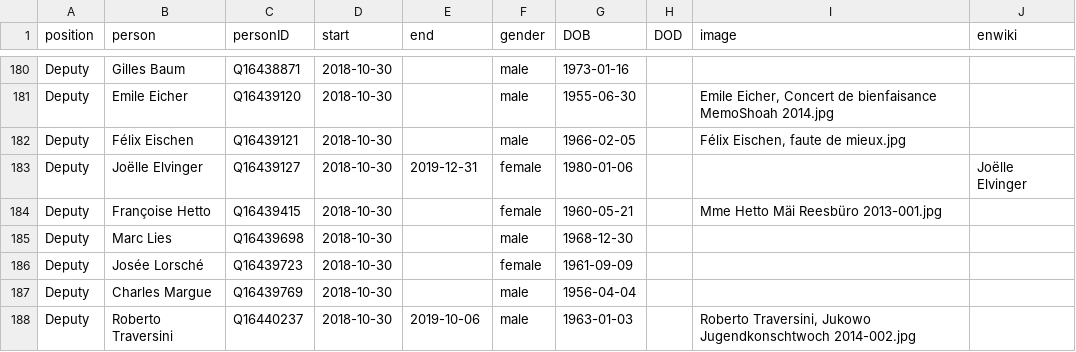
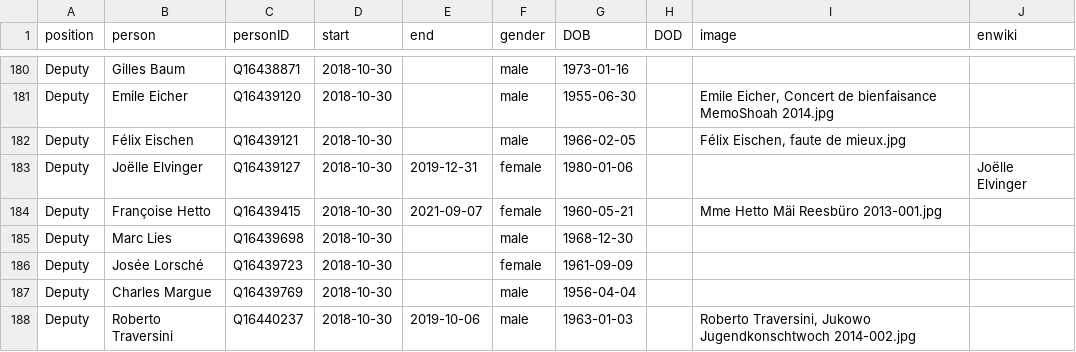
Before and after one commit to every-politician-scrapers/luxembourg-cabinet, a CSV file: html/legislators.csv, drawn as a sheet; only a part is shown, gaps mark what is left out.

Commit message:
PCB update

```diff
--- a/html/legislators.csv
+++ b/html/legislators.csv
@@ -183,3 +183,3 @@ Deputy,Félix Eischen,Q16439121,2018-10-30,,male,1966-02-05,,"Félix Eischen, fa
 Deputy,Joëlle Elvinger,Q16439127,2018-10-30,2019-12-31,female,1980-01-06,,,Joëlle Elvinger
-Deputy,Françoise Hetto,Q16439415,2018-10-30,,female,1960-05-21,,Mme Hetto Mäi Reesbüro 2013-001.jpg,
+Deputy,Françoise Hetto,Q16439415,2018-10-30,2021-09-07,female,1960-05-21,,Mme Hetto Mäi Reesbüro 2013-001.jpg,
 Deputy,Marc Lies,Q16439698,2018-10-30,,male,1968-12-30,,,
```
